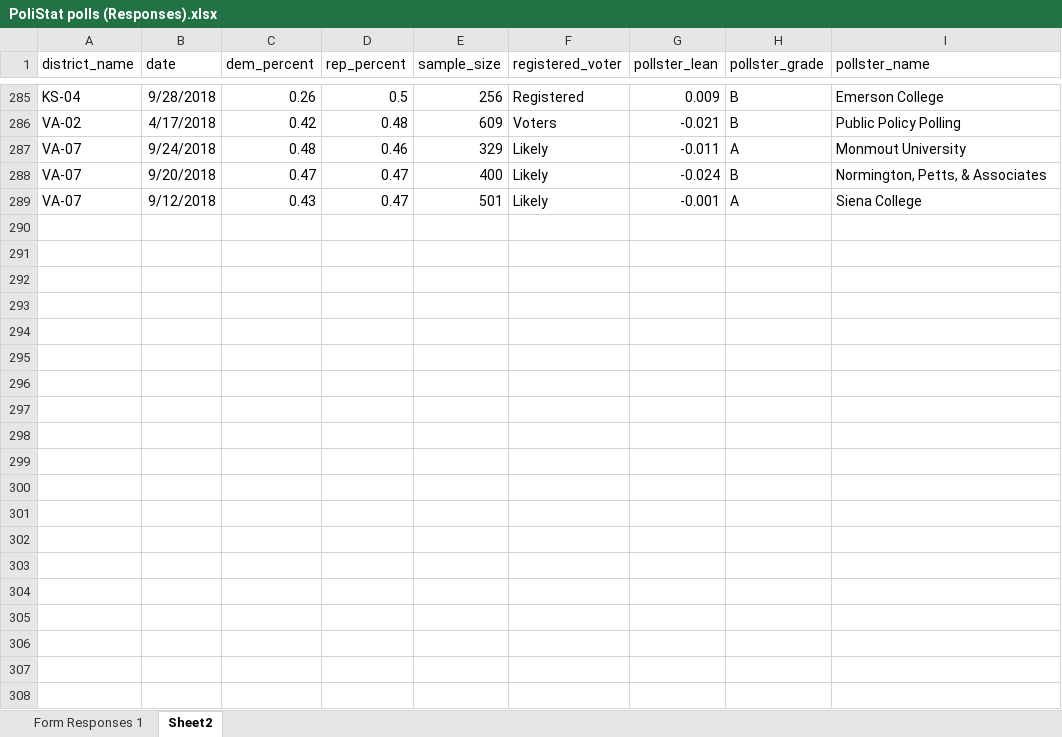
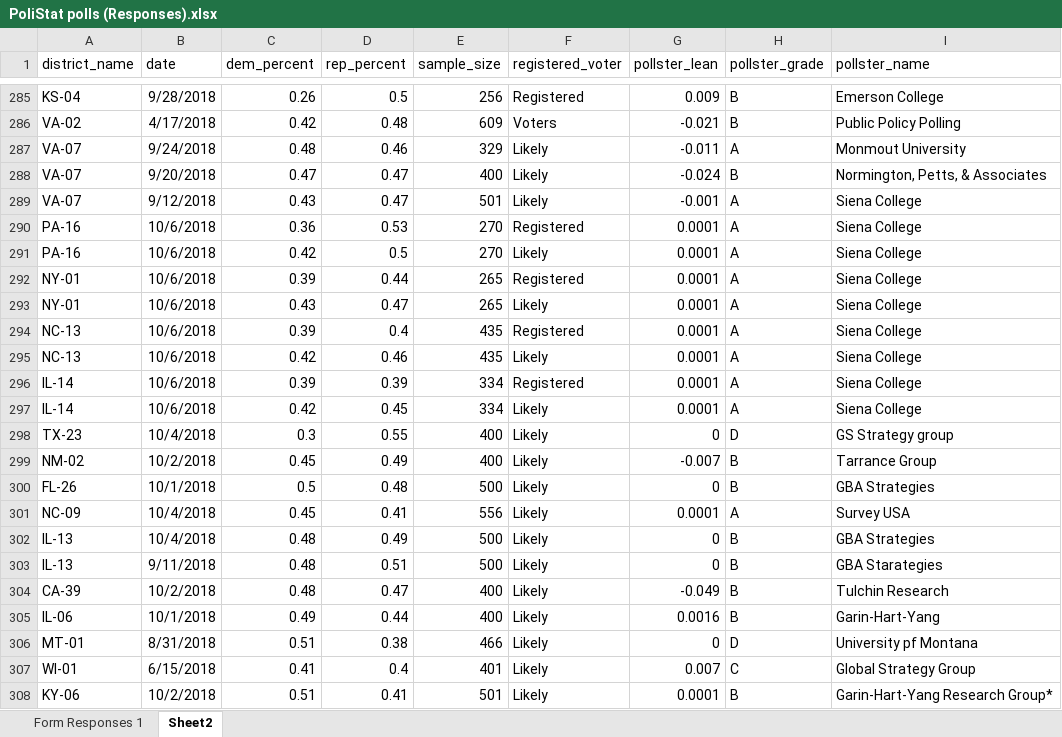
Before and after one commit to rytse/blairvoyance, an Excel workbook: PoliStat polls (Responses).xlsx, sheet Sheet2, drawn as a sheet; only a part is shown, gaps mark what is left out; values as stored, in another font and other column widths than the file's, no borders; charts and pictures not drawn; the diff names each change by its address in the sheet, - before the commit and + after, or states it on an @@ line.

```diff
--- a/PoliStat polls (Responses).xlsx (sheet Sheet2)
+++ b/PoliStat polls (Responses).xlsx (sheet Sheet2)
+row 290: PA-16 | 10/6/2018 | 0.36 | 0.53 | 270 | Registered | 0.0001 | A | Siena College
+row 291: PA-16 | 10/6/2018 | 0.42 | 0.5 | 270 | Likely | 0.0001 | A | Siena College
+row 292: NY-01 | 10/6/2018 | 0.39 | 0.44 | 265 | Registered | 0.0001 | A | Siena College
+row 293: NY-01 | 10/6/2018 | 0.43 | 0.47 | 265 | Likely | 0.0001 | A | Siena College
+row 294: NC-13 | 10/6/2018 | 0.39 | 0.4 | 435 | Registered | 0.0001 | A | Siena College
+row 295: NC-13 | 10/6/2018 | 0.42 | 0.46 | 435 | Likely | 0.0001 | A | Siena College
+row 296: IL-14 | 10/6/2018 | 0.39 | 0.39 | 334 | Registered | 0.0001 | A | Siena College
+row 297: IL-14 | 10/6/2018 | 0.42 | 0.45 | 334 | Likely | 0.0001 | A | Siena College
+row 298: TX-23 | 10/4/2018 | 0.3 | 0.55 | 400 | Likely | 0 | D | GS Strategy group
+row 299: NM-02 | 10/2/2018 | 0.45 | 0.49 | 400 | Likely | -0.007 | B | Tarrance Group
+row 300: FL-26 | 10/1/2018 | 0.5 | 0.48 | 500 | Likely | 0 | B | GBA Strategies
+row 301: NC-09 | 10/4/2018 | 0.45 | 0.41 | 556 | Likely | 0.0001 | A | Survey USA
+row 302: IL-13 | 10/4/2018 | 0.48 | 0.49 | 500 | Likely | 0 | B | GBA Strategies
+row 303: IL-13 | 9/11/2018 | 0.48 | 0.51 | 500 | Likely | 0 | B | GBA Starategies
+row 304: CA-39 | 10/2/2018 | 0.48 | 0.47 | 400 | Likely | -0.049 | B | Tulchin Research
+row 305: IL-06 | 10/1/2018 | 0.49 | 0.44 | 400 | Likely | 0.0016 | B | Garin-Hart-Yang
+row 306: MT-01 | 8/31/2018 | 0.51 | 0.38 | 466 | Likely | 0 | D | University pf Montana
+row 307: WI-01 | 6/15/2018 | 0.41 | 0.4 | 401 | Likely | 0.007 | C | Global Strategy Group
+row 308: KY-06 | 10/2/2018 | 0.51 | 0.41 | 501 | Likely | 0.0001 | B | Garin-Hart-Yang Research Group*
```
Also changed, not shown: sheet Form Responses 1, 3 other files.
